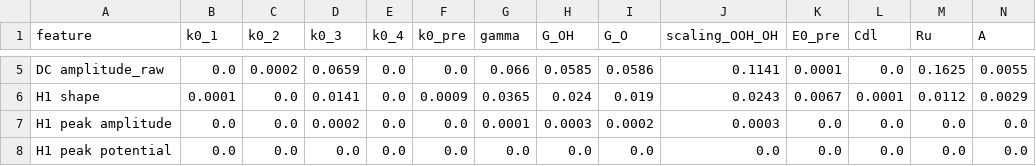
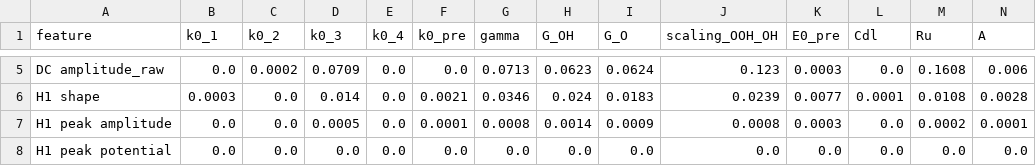
Before and after one commit to Lsy04-c/FTacV-Alkaline-OER, a CSV file: results/architecture_validation/sensitivity_matrix.csv, drawn as a sheet; only a part is shown, gaps mark what is left out; the diff covers the shown part only; the diff names each change by its address in the sheet, - before the commit and + after, or states it on an @@ line.

```diff
--- a/results/architecture_validation/sensitivity_matrix.csv
+++ b/results/architecture_validation/sensitivity_matrix.csv
-D5 (k0_3): 0.0659
+D5 (k0_3): 0.0709
-G5 (gamma): 0.066
+G5 (gamma): 0.0713
-H5 (G_OH): 0.0585
+H5 (G_OH): 0.0623
-I5 (G_O): 0.0586
+I5 (G_O): 0.0624
-J5 (scaling_OOH_OH): 0.1141
+J5 (scaling_OOH_OH): 0.123
-K5 (E0_pre): 0.0001
+K5 (E0_pre): 0.0003
-M5 (Ru): 0.1625
+M5 (Ru): 0.1608
-N5 (A): 0.0055
+N5 (A): 0.006
-B6 (k0_1): 0.0001
+B6 (k0_1): 0.0003
-D6 (k0_3): 0.0141
+D6 (k0_3): 0.014
-F6 (k0_pre): 0.0009
+F6 (k0_pre): 0.0021
-G6 (gamma): 0.0365
+G6 (gamma): 0.0346
-I6 (G_O): 0.019
+I6 (G_O): 0.0183
-J6 (scaling_OOH_OH): 0.0243
+J6 (scaling_OOH_OH): 0.0239
-K6 (E0_pre): 0.0067
+K6 (E0_pre): 0.0077
-M6 (Ru): 0.0112
+M6 (Ru): 0.0108
-N6 (A): 0.0029
+N6 (A): 0.0028
-D7 (k0_3): 0.0002
+D7 (k0_3): 0.0005
-F7 (k0_pre): 0.0
+F7 (k0_pre): 0.0001
-G7 (gamma): 0.0001
+G7 (gamma): 0.0008
-H7 (G_OH): 0.0003
+H7 (G_OH): 0.0014
-I7 (G_O): 0.0002
+I7 (G_O): 0.0009
-J7 (scaling_OOH_OH): 0.0003
+J7 (scaling_OOH_OH): 0.0008
-K7 (E0_pre): 0.0
+K7 (E0_pre): 0.0003
-M7 (Ru): 0.0
+M7 (Ru): 0.0002
-N7 (A): 0.0
+N7 (A): 0.0001
```
Also changed, not shown: 148 edited cells elsewhere in this file, results/architecture_validation/parameter_classification.csv, 5 other files.
